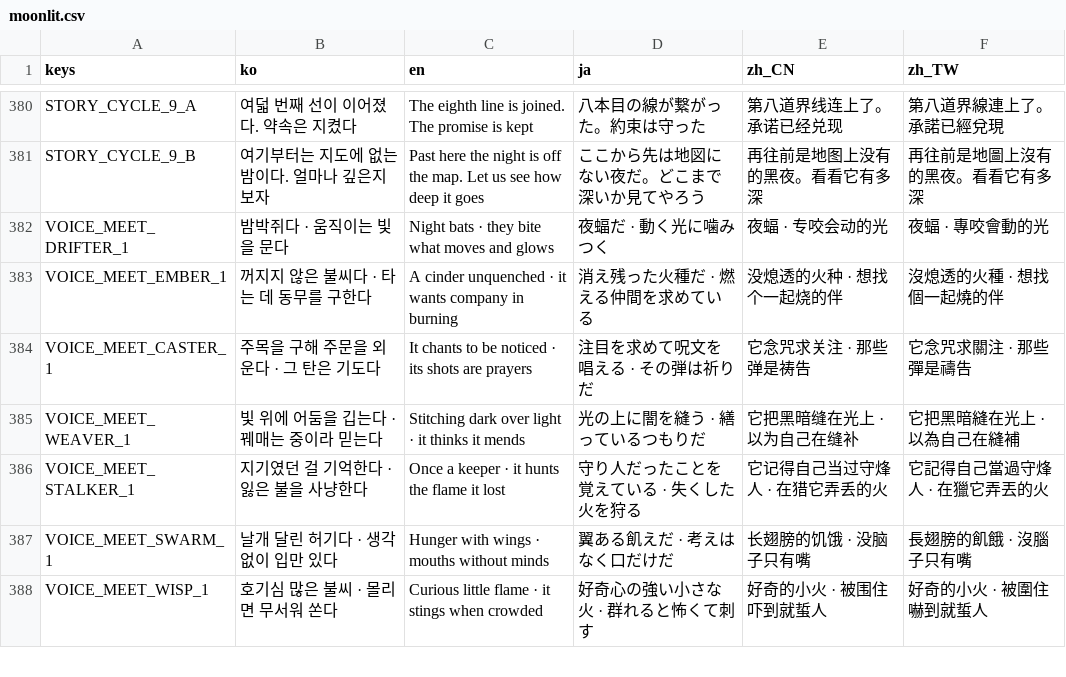
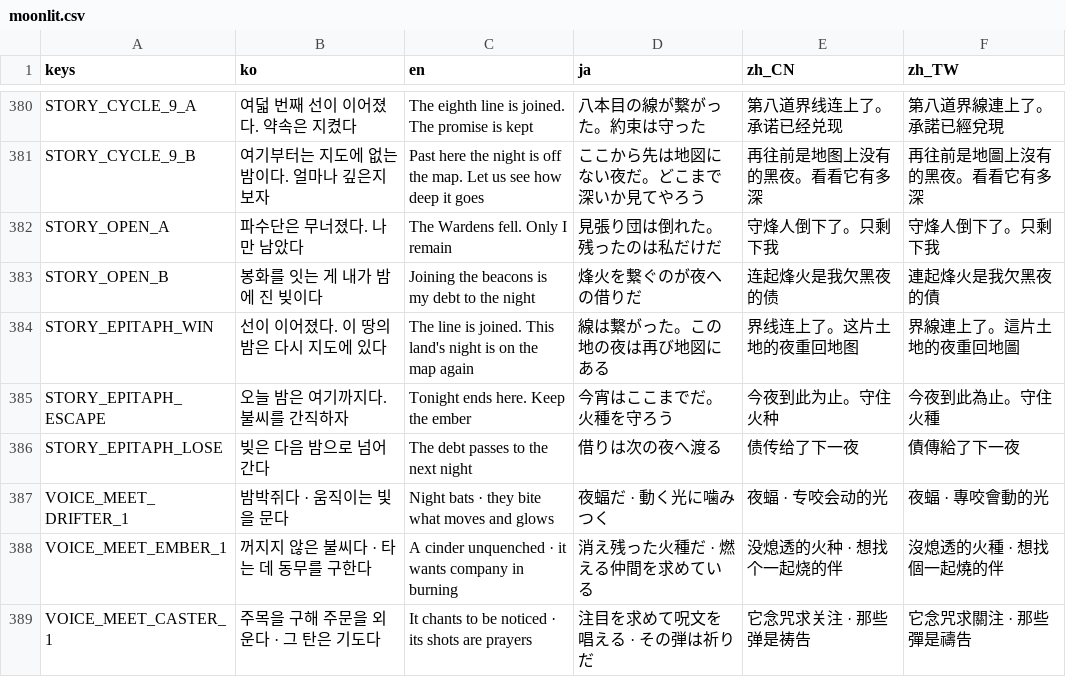
Before and after one commit to hyodotdev/MoonlitBeacon, a CSV file: apps/game/localization/moonlit.csv, drawn as a sheet; only a part is shown, gaps mark what is left out; the shorter side is filled out with more unchanged rows.

Commit message:
feat(game): frame runs with opening debt and closing epitaph
Run opens with who remains and what is owed (STORY_OPEN_A/B),
result screen closes with one epitaph line per outcome. Defeat
passes the debt to the next night instead of ending the story.

```diff
--- a/apps/game/localization/moonlit.csv
+++ b/apps/game/localization/moonlit.csv
@@ -381,2 +381,7 @@ STORY_CYCLE_9_A,여덟 번째 선이 이어졌다. 약속은 지켰다,The eight
 STORY_CYCLE_9_B,여기부터는 지도에 없는 밤이다. 얼마나 깊은지 보자,Past here the night is off the map. Let us see how deep it goes,ここから先は地図にない夜だ。どこまで深いか見てやろう,再往前是地图上没有的黑夜。看看它有多深,再往前是地圖上沒有的黑夜。看看它有多深
+STORY_OPEN_A,파수단은 무너졌다. 나만 남았다,The Wardens fell. Only I remain,見張り団は倒れた。残ったのは私だけだ,守烽人倒下了。只剩下我,守烽人倒下了。只剩下我
+STORY_OPEN_B,봉화를 잇는 게 내가 밤에 진 빚이다,Joining the beacons is my debt to the night,烽火を繋ぐのが夜への借りだ,连起烽火是我欠黑夜的债,連起烽火是我欠黑夜的債
+STORY_EPITAPH_WIN,선이 이어졌다. 이 땅의 밤은 다시 지도에 있다,The line is joined. This land's night is on the map again,線は繋がった。この地の夜は再び地図にある,界线连上了。这片土地的夜重回地图,界線連上了。這片土地的夜重回地圖
+STORY_EPITAPH_ESCAPE,오늘 밤은 여기까지다. 불씨를 간직하자,Tonight ends here. Keep the ember,今宵はここまでだ。火種を守ろう,今夜到此为止。守住火种,今夜到此為止。守住火種
+STORY_EPITAPH_LOSE,빚은 다음 밤으로 넘어간다,The debt passes to the next night,借りは次の夜へ渡る,债传给了下一夜,債傳給了下一夜
 VOICE_MEET_DRIFTER_1,밤박쥐다 · 움직이는 빛을 문다,Night bats · they bite what moves and glows,夜蝠だ · 動く光に噛みつく,夜蝠 · 专咬会动的光,夜蝠 · 專咬會動的光
```
Also changed, not shown: 5 other files.
